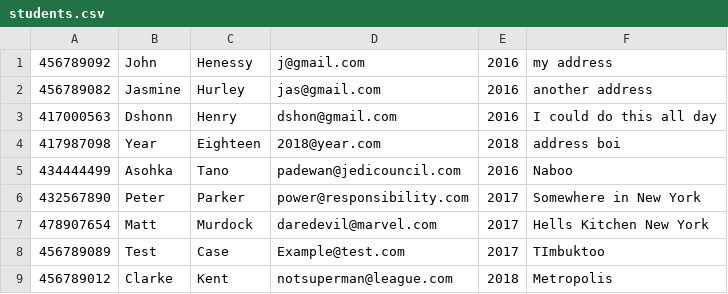
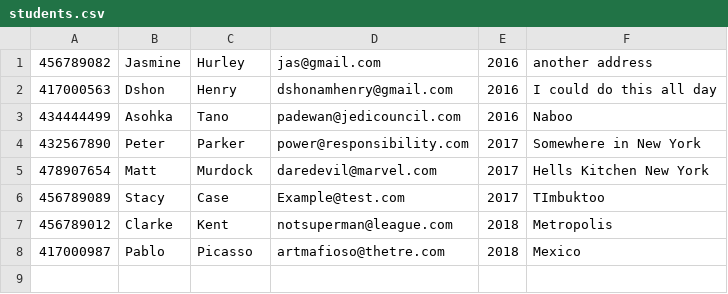
Before and after one commit to dshonhenry/assignment2, a CSV file: CSV/students.csv, drawn as a sheet.

```diff
--- a/CSV/students.csv
+++ b/CSV/students.csv
@@ -1,5 +1,3 @@
-456789092,John,Henessy,j@gmail.com,2016,"my address"
 456789082,Jasmine,Hurley,jas@gmail.com,2016,"another address"
-417000563,Dshonn,Henry,dshon@gmail.com,2016,"I could do this all day"
-417987098,Year,Eighteen,2018@year.com,2018,"address boi"
+417000563,Dshon,Henry,dshonamhenry@gmail.com,2016,"I could do this all day"
 434444499,Asohka,Tano,padewan@jedicouncil.com,2016,Naboo
@@ -7,3 +5,4 @@
 478907654,Matt,Murdock,daredevil@marvel.com,2017,"Hells Kitchen New York"
-456789089,Test,Case,Example@test.com,2017,TImbuktoo
+456789089,Stacy,Case,Example@test.com,2017,TImbuktoo
 456789012,Clarke,Kent,notsuperman@league.com,2018,Metropolis
+417000987,Pablo,Picasso,artmafioso@thetre.com,2018,Mexico
```
Also changed, not shown: 25 other files.
